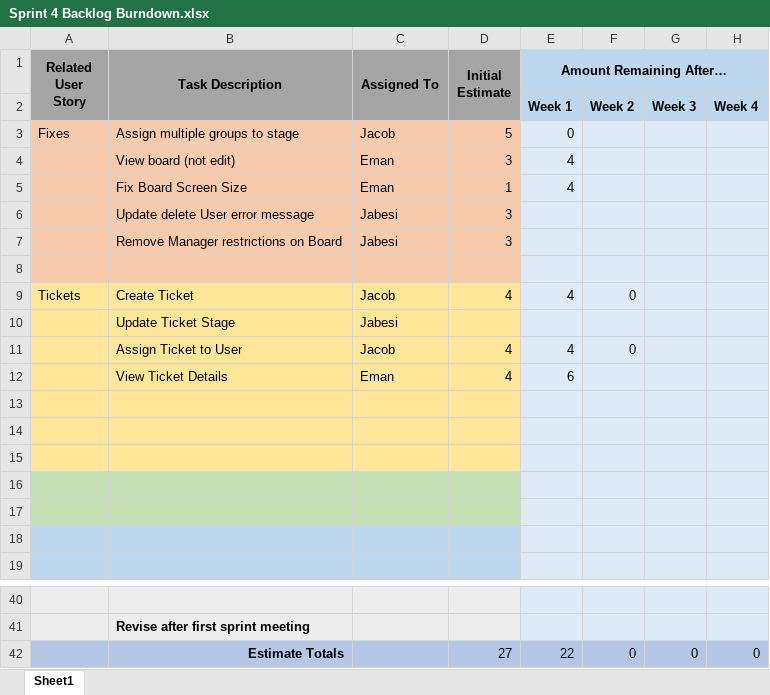
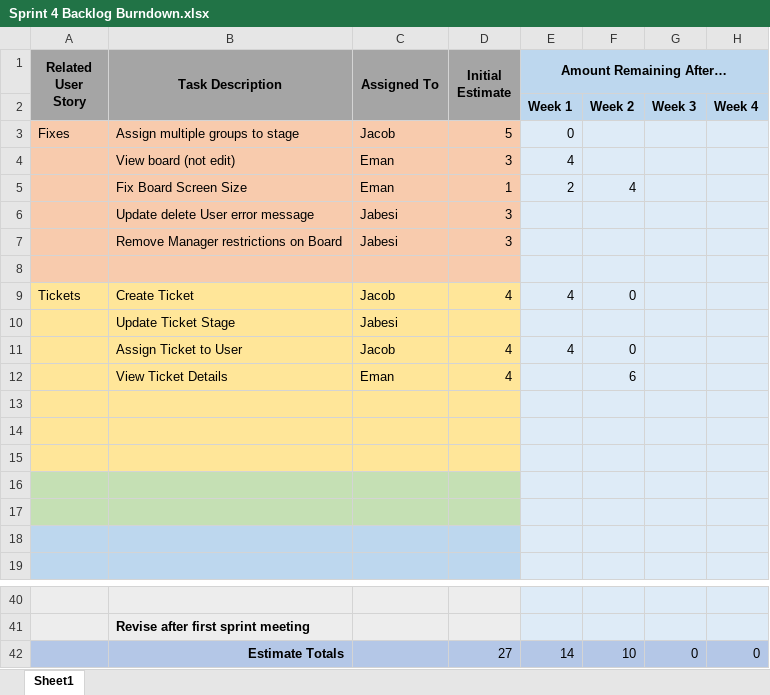
Before and after one commit to jacobevans1/CapstoneGroup3, an Excel workbook: sprints/sprint4/Sprint 4 Backlog Burndown.xlsx, sheet Sheet1, drawn as a sheet; only a part is shown, gaps mark what is left out; values as stored, in another font and other column widths than the file's, no borders; charts and pictures not drawn; the diff names each change by its address in the sheet, - before the commit and + after, or states it on an @@ line.

Commit message:
Update Sprint 4 Backlog Burndown.xlsx

```diff
--- a/sprints/sprint4/Sprint 4 Backlog Burndown.xlsx (sheet Sheet1)
+++ b/sprints/sprint4/Sprint 4 Backlog Burndown.xlsx (sheet Sheet1)
-E5 (Amount Remaining After…): 4
+E5 (Amount Remaining After…): 2
-F5: (empty)
+F5: 4
-E12 (Amount Remaining After…): 6
+E12 (Amount Remaining After…): (empty)
-F12: (empty)
+F12: 6
-E42 (Amount Remaining After…): 22
+E42 (Amount Remaining After…): 14
-F42: 0
+F42: 10
```
Also changed, not shown: charts or pictures.
